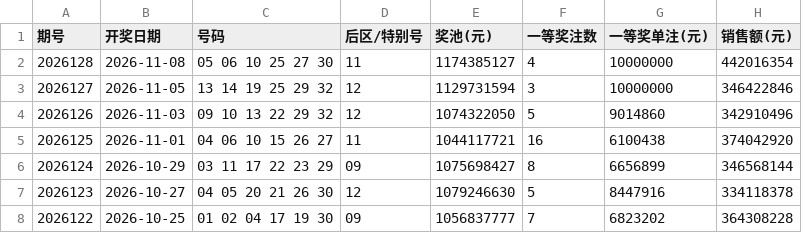
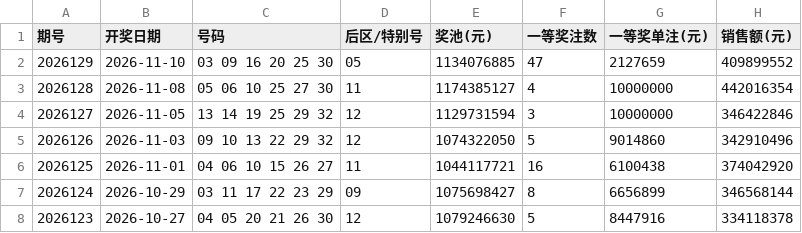
Before and after one commit to passionsu-su/fucai, a CSV file: docs/data/ssq.csv, drawn as a sheet; only a part is shown; the shorter side is filled out with more unchanged rows; the diff names each change by its address in the sheet, - before the commit and + after, or states it on an @@ line.

```diff
--- a/docs/data/ssq.csv
+++ b/docs/data/ssq.csv
+row 2: 2026129 | 2026-11-10 | 03 09 16 20 25 30 | 05 | 1134076885 | 47 | 2127659 | 409899552
```
Also changed, not shown: docs/data/fc3d.csv, docs/data/pl3.csv, 8 other files.
